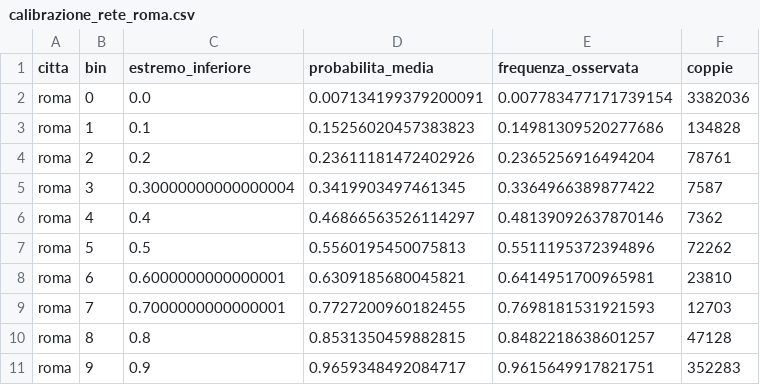
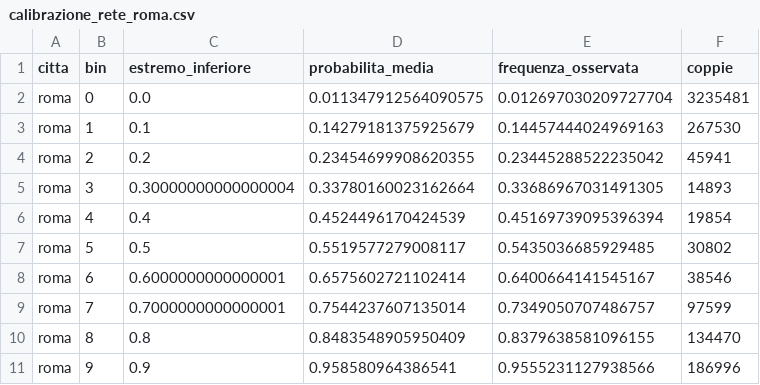
Before and after one commit to DarkSoulOfAlex/ICON, a CSV file: results/calibrazione_rete_roma.csv, drawn as a sheet.

```diff
--- a/results/calibrazione_rete_roma.csv
+++ b/results/calibrazione_rete_roma.csv
@@ -1,11 +1,11 @@
 citta,bin,estremo_inferiore,probabilita_media,frequenza_osservata,coppie
-roma,0,0.0,0.007134199379200091,0.007783477171739154,3382036
-roma,1,0.1,0.15256020457383823,0.14981309520277686,134828
-roma,2,0.2,0.23611181472402926,0.2365256916494204,78761
-roma,3,0.30000000000000004,0.3419903497461345,0.3364966389877422,7587
-roma,4,0.4,0.46866563526114297,0.48139092637870146,7362
-roma,5,0.5,0.5560195450075813,0.5511195372394896,72262
-roma,6,0.6000000000000001,0.6309185680045821,0.6414951700965981,23810
-roma,7,0.7000000000000001,0.7727200960182455,0.7698181531921593,12703
-roma,8,0.8,0.8531350459882815,0.8482218638601257,47128
-roma,9,0.9,0.9659348492084717,0.9615649917821751,352283
+roma,0,0.0,0.011347912564090575,0.012697030209727704,3235481
+roma,1,0.1,0.14279181375925679,0.14457444024969163,267530
+roma,2,0.2,0.23454699908620355,0.23445288522235042,45941
+roma,3,0.30000000000000004,0.33780160023162664,0.33686967031491305,14893
+roma,4,0.4,0.4524496170424539,0.45169739095396394,19854
+roma,5,0.5,0.5519577279008117,0.5435036685929485,30802
+roma,6,0.6000000000000001,0.6575602721102414,0.6400664141545167,38546
+roma,7,0.7000000000000001,0.7544237607135014,0.7349050707486757,97599
+roma,8,0.8,0.8483548905950409,0.8379638581096155,134470
+roma,9,0.9,0.958580964386541,0.9555231127938566,186996
```
Also changed, not shown: results/calibrazione_rete_torino.csv, 10 other files.
